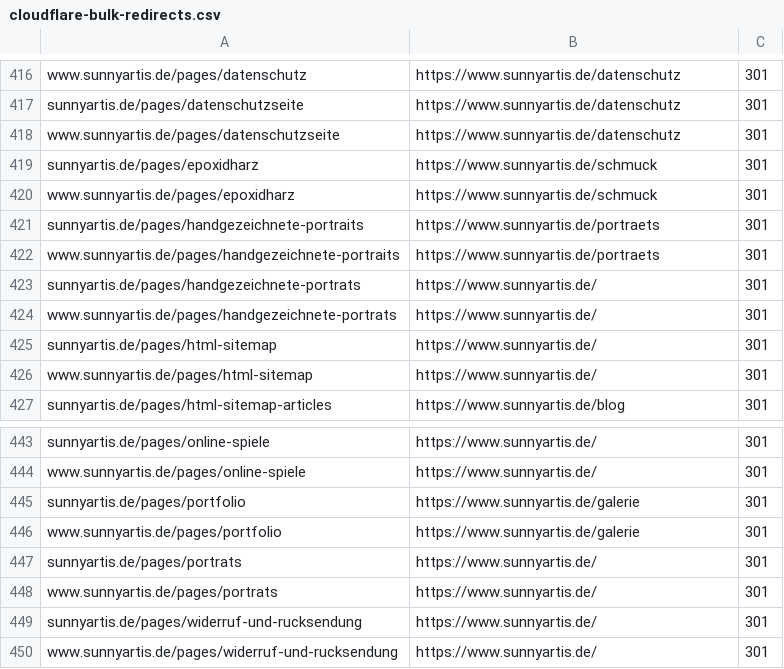
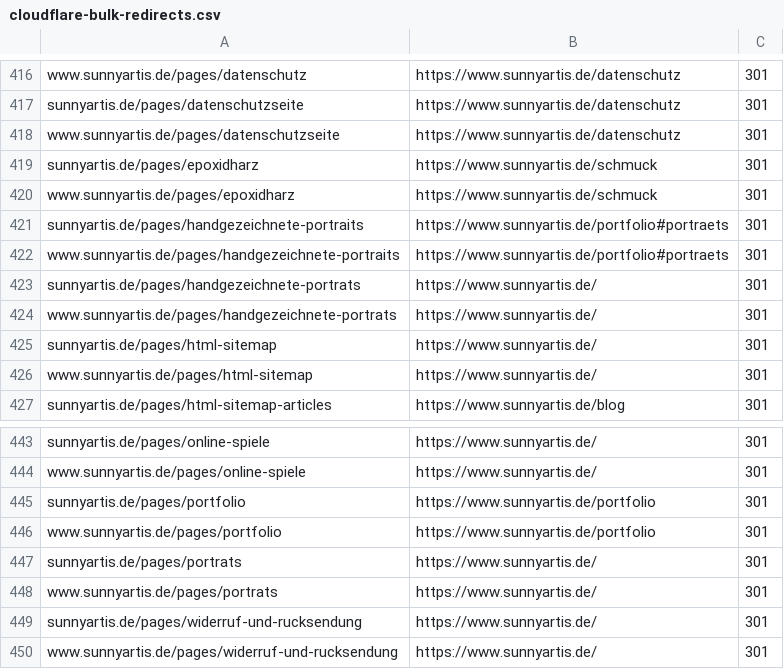
Before and after one commit to sandra-heise/Website, a CSV file: cloudflare-bulk-redirects.csv, drawn as a sheet; only a part is shown, gaps mark what is left out.

```diff
--- a/cloudflare-bulk-redirects.csv
+++ b/cloudflare-bulk-redirects.csv
@@ -420,4 +420,4 @@ sunnyartis.de/pages/epoxidharz,https://www.sunnyartis.de/schmuck,301,,,,
 www.sunnyartis.de/pages/epoxidharz,https://www.sunnyartis.de/schmuck,301,,,,
-sunnyartis.de/pages/handgezeichnete-portraits,https://www.sunnyartis.de/portraets,301,,,,
-www.sunnyartis.de/pages/handgezeichnete-portraits,https://www.sunnyartis.de/portraets,301,,,,
+sunnyartis.de/pages/handgezeichnete-portraits,https://www.sunnyartis.de/portfolio#portraets,301,,,,
+www.sunnyartis.de/pages/handgezeichnete-portraits,https://www.sunnyartis.de/portfolio#portraets,301,,,,
 sunnyartis.de/pages/handgezeichnete-portrats,https://www.sunnyartis.de/,301,,,,
@@ -444,4 +444,4 @@ sunnyartis.de/pages/online-spiele,https://www.sunnyartis.de/,301,,,,
 www.sunnyartis.de/pages/online-spiele,https://www.sunnyartis.de/,301,,,,
-sunnyartis.de/pages/portfolio,https://www.sunnyartis.de/galerie,301,,,,
-www.sunnyartis.de/pages/portfolio,https://www.sunnyartis.de/galerie,301,,,,
+sunnyartis.de/pages/portfolio,https://www.sunnyartis.de/portfolio,301,,,,
+www.sunnyartis.de/pages/portfolio,https://www.sunnyartis.de/portfolio,301,,,,
 sunnyartis.de/pages/portrats,https://www.sunnyartis.de/,301,,,,
```
Also changed, not shown: 7 other files.
